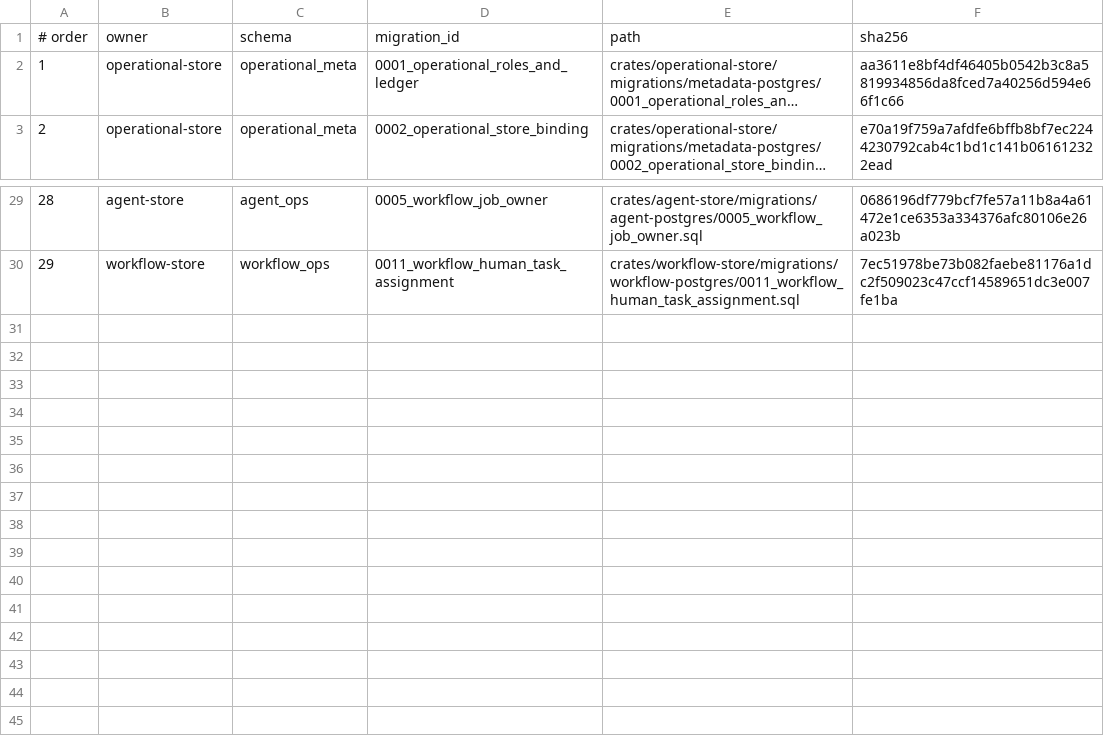
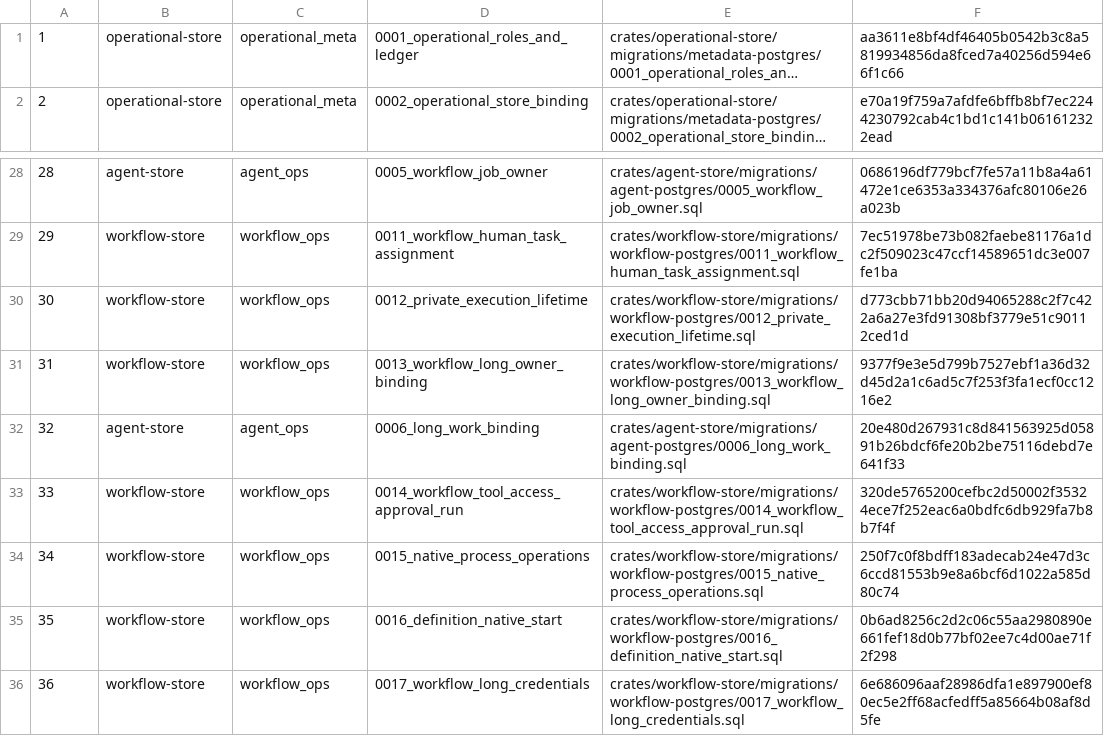
Before and after one commit to lightapi/portal-config-loc, a TSV file: all-in-lt/postgres-db/operations/bundle/migration-order.tsv, drawn as a sheet; only a part is shown, gaps mark what is left out; long unchanged cells end in …; removed rows and columns are numbered as before the commit, all else as after; the diff names each change by its address in the sheet, - before the commit and + after, or states it on an @@ line.

Commit message:
fixes #362 Route local Workflow and rule tests through HTTPS Gateway MCP

```diff
--- a/all-in-lt/postgres-db/operations/bundle/migration-order.tsv
+++ b/all-in-lt/postgres-db/operations/bundle/migration-order.tsv
-row 1: # order | owner | schema | migration_id | path | sha256
+row 30: 30 | workflow-store | workflow_ops | 0012_private_execution_lifetime | crates/workflow-store/migrations/workflow-postgres/0012_private_execution_lifetime.sql | d773cbb71bb20d94065288c2f7c422a6a27e3fd91308bf3779e51c90112ced1d
+row 31: 31 | workflow-store | workflow_ops | 0013_workflow_long_owner_binding | crates/workflow-store/migrations/workflow-postgres/0013_workflow_long_owner_binding.sql | 9377f9e3e5d799b7527ebf1a36d32d45d2a1c6ad5c7f253f3fa1ecf0cc1216e2
+row 32: 32 | agent-store | agent_ops | 0006_long_work_binding | crates/agent-store/migrations/agent-postgres/0006_long_work_binding.sql | 20e480d267931c8d841563925d05891b26bdcf6fe20b2be75116debd7e641f33
+row 33: 33 | workflow-store | workflow_ops | 0014_workflow_tool_access_approval_run | crates/workflow-store/migrations/workflow-postgres/0014_workflow_tool_access_approval_run.sql | 320de5765200cefbc2d50002f35324ece7f252eac6a0bdfc6db929fa7b8b7f4f
+row 34: 34 | workflow-store | workflow_ops | 0015_native_process_operations | crates/workflow-store/migrations/workflow-postgres/0015_native_process_operations.sql | 250f7c0f8bdff183adecab24e47d3c6ccd81553b9e8a6bcf6d1022a585d80c74
+row 35: 35 | workflow-store | workflow_ops | 0016_definition_native_start | crates/workflow-store/migrations/workflow-postgres/0016_definition_native_start.sql | 0b6ad8256c2d2c06c55aa2980890e661fef18d0b77bf02ee7c4d00ae71f2f298
+row 36: 36 | workflow-store | workflow_ops | 0017_workflow_long_credentials | crates/workflow-store/migrations/workflow-postgres/0017_workflow_long_credentials.sql | 6e686096aaf28986dfa1e897900ef80ec5e2ff68acfedff5a85664b08af8d5fe
```
Also changed, not shown: 16 other files.
